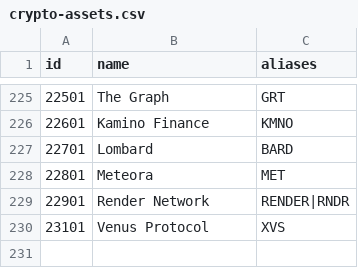
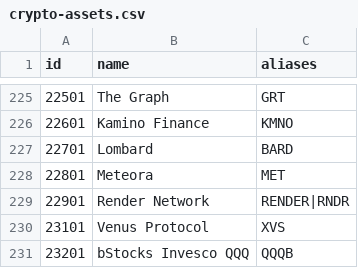
Before and after one commit to nxrates/mitch, a CSV file: ids/crypto-assets.csv, drawn as a sheet; only a part is shown, gaps mark what is left out; the diff names each change by its address in the sheet, - before the commit and + after, or states it on an @@ line.

Commit message:
feat(ids): register bStocks QQQB as crypto asset 23201
Binance's tokenised QQQ book (QQQB/USDT, 24/7) resolved to nothing and
would have minted an FNV phantom the sink refuses. A CR row, like XAUT
for gold and EURC for the euro: the token is the asset, the equity it
wraps is a parity leg.

```diff
--- a/ids/crypto-assets.csv
+++ b/ids/crypto-assets.csv
+row 231: 23201 | bStocks Invesco QQQ | QQQB
```
